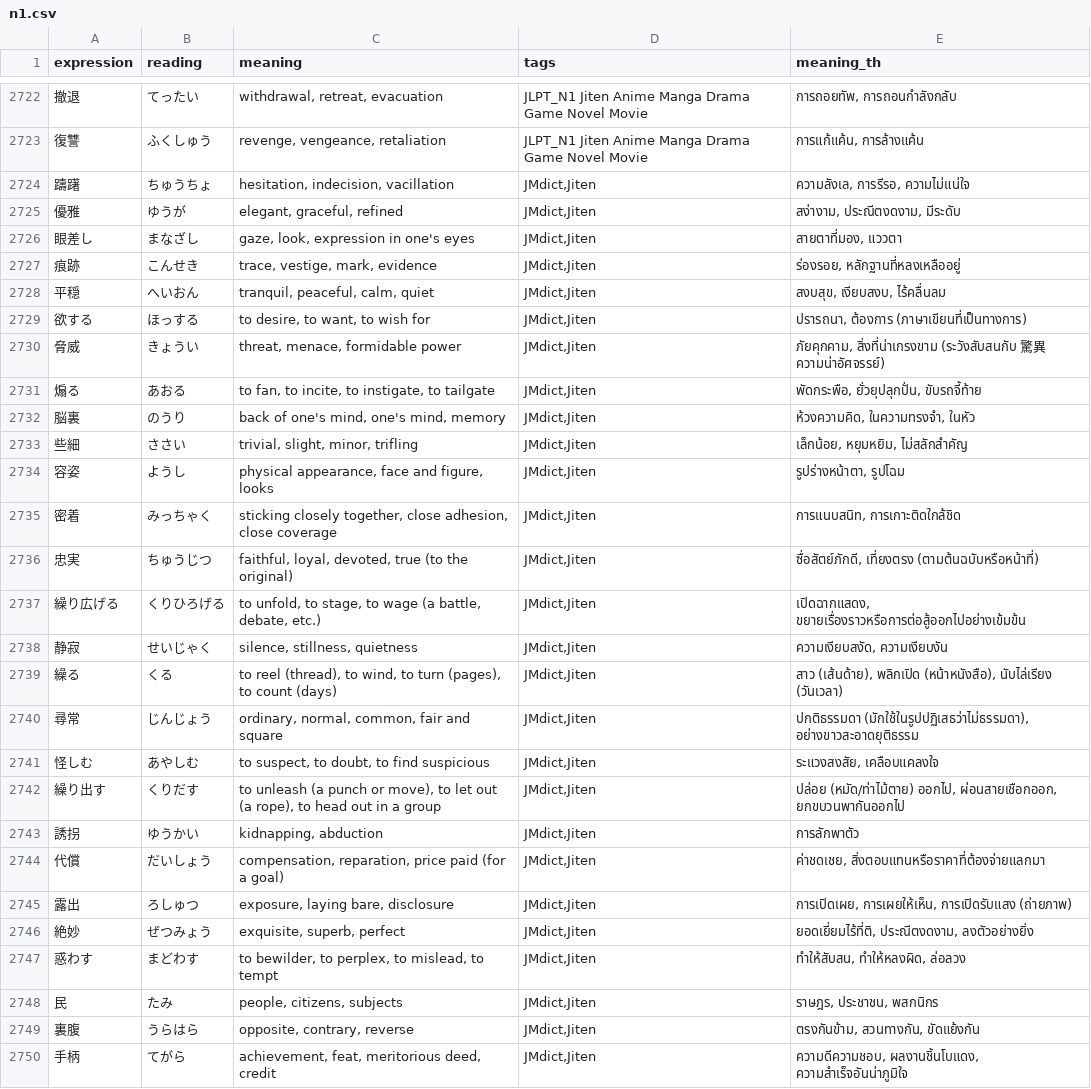
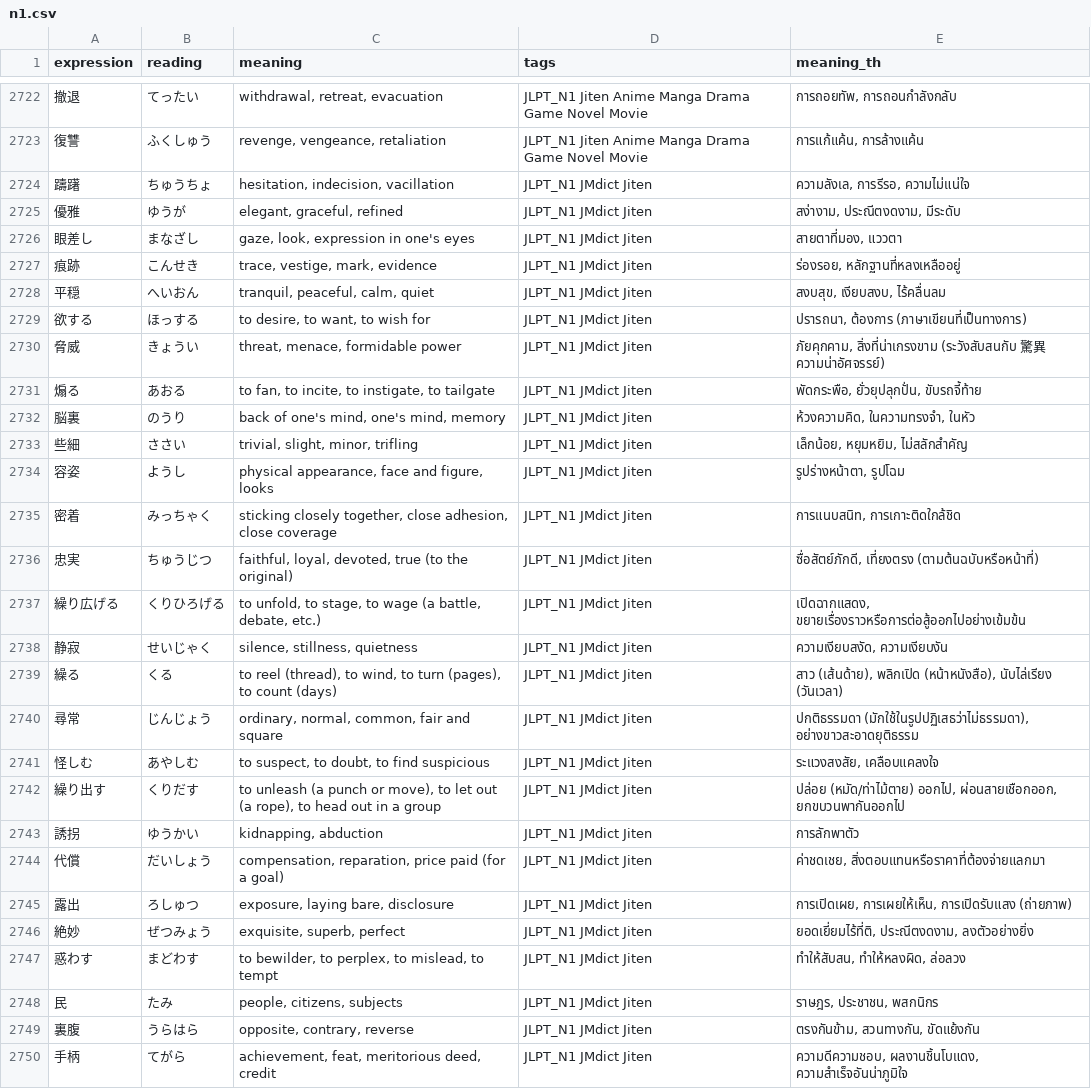
Before and after one commit to JetsadaJan/japanese_vocab, a CSV file: public/data/n1.csv, drawn as a sheet; only a part is shown, gaps mark what is left out; the diff covers the shown part only; the diff names each change by its address in the sheet, - before the commit and + after, or states it on an @@ line.

```diff
--- a/public/data/n1.csv
+++ b/public/data/n1.csv
-D2724:D2750 (tags): JMdict,Jiten
+D2724:D2750 (tags): JLPT_N1 JMdict Jiten
```
Also changed, not shown: 73 edited cells elsewhere in this file, public/data/n2.csv, public/data/n3.csv, 9 other files.
